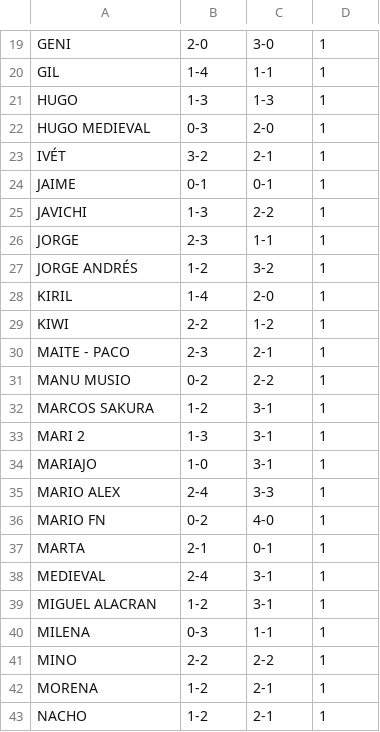
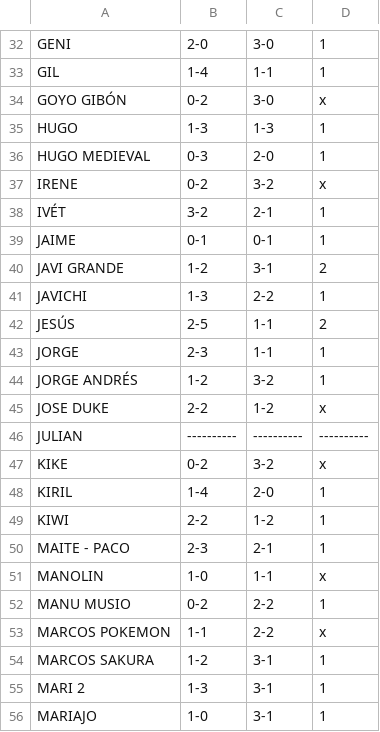
Before and after one commit to Josulo72/porra-futbolera-clean, a CSV file: data/supervivientes.csv, drawn as a sheet; only a part is shown, gaps mark what is left out; the shorter side is filled out with more unchanged rows; the diff covers the shown part only.

```diff
--- a/data/supervivientes.csv
+++ b/data/supervivientes.csv
@@ -20,9 +33,16 @@ GENI,2-0,3-0,1
 GIL,1-4,1-1,1
+GOYO GIBÓN,0-2,3-0,x
 HUGO,1-3,1-3,1
 HUGO MEDIEVAL,0-3,2-0,1
+IRENE,0-2,3-2,x
 IVÉT,3-2,2-1,1
 JAIME,0-1,0-1,1
+JAVI GRANDE,1-2,3-1,2
 JAVICHI,1-3,2-2,1
+JESÚS,2-5,1-1,2
 JORGE,2-3,1-1,1
 JORGE ANDRÉS,1-2,3-2,1
+JOSE DUKE,2-2,1-2,x
+JULIAN,----------,----------,----------
+KIKE,0-2,3-2,x
 KIRIL,1-4,2-0,1
@@ -30,3 +50,5 @@ KIWI,2-2,1-2,1
 MAITE - PACO,2-3,2-1,1
+MANOLIN,1-0,1-1,x
 MANU MUSIO,0-2,2-2,1
+MARCOS POKEMON,1-1,2-2,x
 MARCOS SAKURA,1-2,3-1,1
```
Also changed, not shown: 36 added rows elsewhere in this file, 1 other file.
